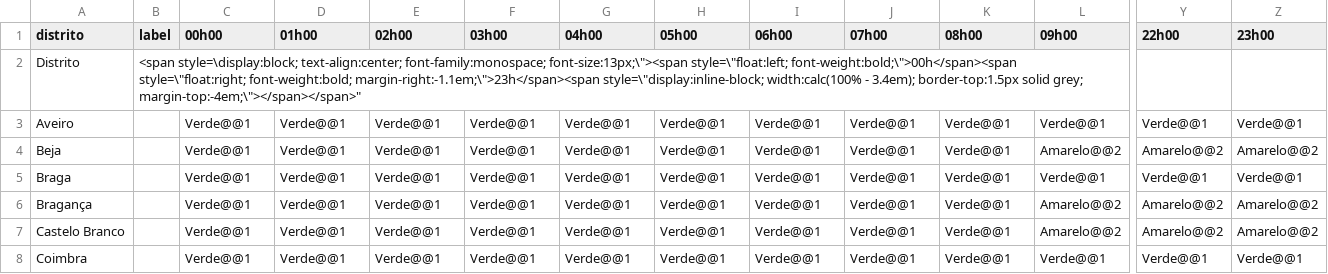
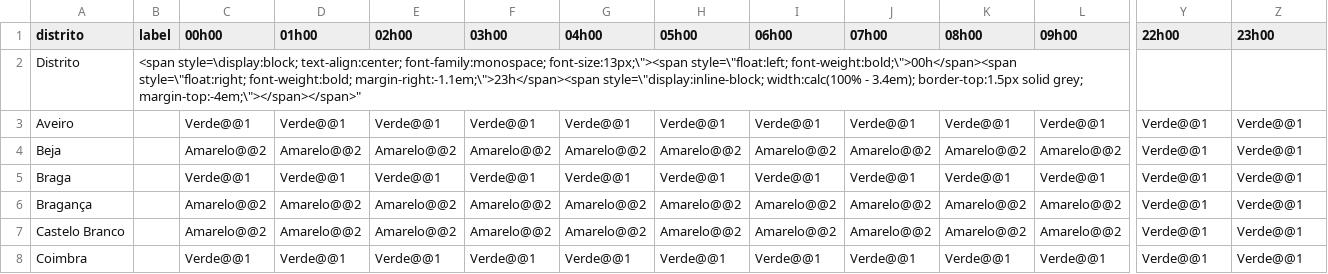
Before and after one commit to CatiaBarros/Avisos_diarios_IPMA, a CSV file: avisos_tempo_quente.csv, drawn as a sheet; only a part is shown, gaps mark what is left out; the diff covers the shown part only; the diff names each change by its address in the sheet, - before the commit and + after, or states it on an @@ line.

```diff
--- a/avisos_tempo_quente.csv
+++ b/avisos_tempo_quente.csv
-C4 (00h00): Verde@@1
+C4 (00h00): Amarelo@@2
-D4 (01h00): Verde@@1
+D4 (01h00): Amarelo@@2
-E4 (02h00): Verde@@1
+E4 (02h00): Amarelo@@2
-F4 (03h00): Verde@@1
+F4 (03h00): Amarelo@@2
-G4 (04h00): Verde@@1
+G4 (04h00): Amarelo@@2
-H4 (05h00): Verde@@1
+H4 (05h00): Amarelo@@2
-I4 (06h00): Verde@@1
+I4 (06h00): Amarelo@@2
-J4 (07h00): Verde@@1
+J4 (07h00): Amarelo@@2
-K4 (08h00): Verde@@1
+K4 (08h00): Amarelo@@2
-Y4 (22h00): Amarelo@@2
+Y4 (22h00): Verde@@1
-Z4 (23h00): Amarelo@@2
+Z4 (23h00): Verde@@1
-C6:C7 (00h00): Verde@@1
+C6:C7 (00h00): Amarelo@@2
-D6:D7 (01h00): Verde@@1
+D6:D7 (01h00): Amarelo@@2
-E6:E7 (02h00): Verde@@1
+E6:E7 (02h00): Amarelo@@2
-F6:F7 (03h00): Verde@@1
+F6:F7 (03h00): Amarelo@@2
-G6:G7 (04h00): Verde@@1
+G6:G7 (04h00): Amarelo@@2
-H6:H7 (05h00): Verde@@1
+H6:H7 (05h00): Amarelo@@2
-I6:I7 (06h00): Verde@@1
+I6:I7 (06h00): Amarelo@@2
-J6:J7 (07h00): Verde@@1
+J6:J7 (07h00): Amarelo@@2
-K6:K7 (08h00): Verde@@1
+K6:K7 (08h00): Amarelo@@2
-Y6:Y7 (22h00): Amarelo@@2
+Y6:Y7 (22h00): Verde@@1
-Z6:Z7 (23h00): Amarelo@@2
+Z6:Z7 (23h00): Verde@@1
```
Also changed, not shown: 75 edited cells elsewhere in this file, 1 other file.
